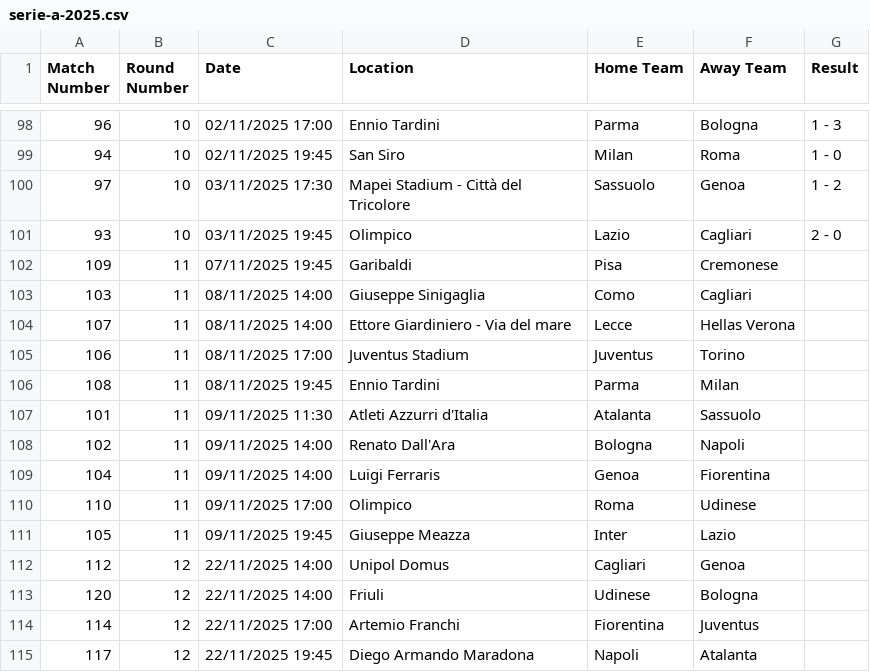
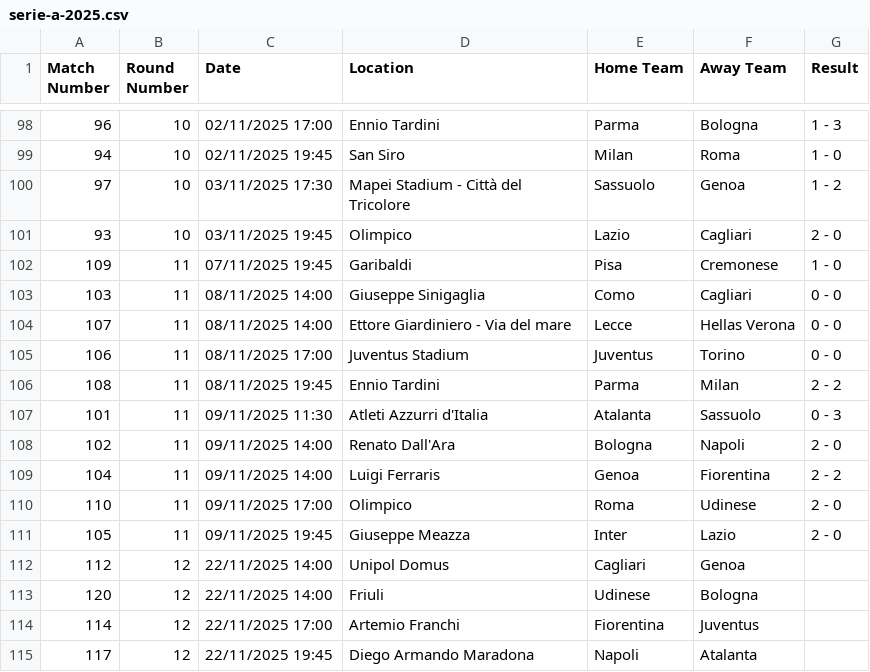
Before and after one commit to AmirBih/pred-rez-seriA, a CSV file: serie-a-2025.csv, drawn as a sheet; only a part is shown, gaps mark what is left out.

```diff
--- a/serie-a-2025.csv
+++ b/serie-a-2025.csv
@@ -101,12 +101,12 @@ Match Number,Round Number,Date,Location,Home Team,Away Team,Result
 93,10,03/11/2025 19:45,Olimpico,Lazio,Cagliari,2 - 0
-109,11,07/11/2025 19:45,Garibaldi,Pisa,Cremonese,
-103,11,08/11/2025 14:00,Giuseppe Sinigaglia,Como,Cagliari,
-107,11,08/11/2025 14:00,Ettore Giardiniero - Via del mare,Lecce,Hellas Verona,
-106,11,08/11/2025 17:00,Juventus Stadium,Juventus,Torino,
-108,11,08/11/2025 19:45,Ennio Tardini,Parma,Milan,
-101,11,09/11/2025 11:30,Atleti Azzurri d'Italia,Atalanta,Sassuolo,
-102,11,09/11/2025 14:00,Renato Dall'Ara,Bologna,Napoli,
-104,11,09/11/2025 14:00,Luigi Ferraris,Genoa,Fiorentina,
-110,11,09/11/2025 17:00,Olimpico,Roma,Udinese,
-105,11,09/11/2025 19:45,Giuseppe Meazza,Inter,Lazio,
+109,11,07/11/2025 19:45,Garibaldi,Pisa,Cremonese,1 - 0
+103,11,08/11/2025 14:00,Giuseppe Sinigaglia,Como,Cagliari,0 - 0
+107,11,08/11/2025 14:00,Ettore Giardiniero - Via del mare,Lecce,Hellas Verona,0 - 0
+106,11,08/11/2025 17:00,Juventus Stadium,Juventus,Torino,0 - 0
+108,11,08/11/2025 19:45,Ennio Tardini,Parma,Milan,2 - 2
+101,11,09/11/2025 11:30,Atleti Azzurri d'Italia,Atalanta,Sassuolo,0 - 3
+102,11,09/11/2025 14:00,Renato Dall'Ara,Bologna,Napoli,2 - 0
+104,11,09/11/2025 14:00,Luigi Ferraris,Genoa,Fiorentina,2 - 2
+110,11,09/11/2025 17:00,Olimpico,Roma,Udinese,2 - 0
+105,11,09/11/2025 19:45,Giuseppe Meazza,Inter,Lazio,2 - 0
 112,12,22/11/2025 14:00,Unipol Domus,Cagliari,Genoa,
```
Also changed, not shown: kodirani_bl.csv, uredjivanje_skora_vani.csv, 6 other files.
